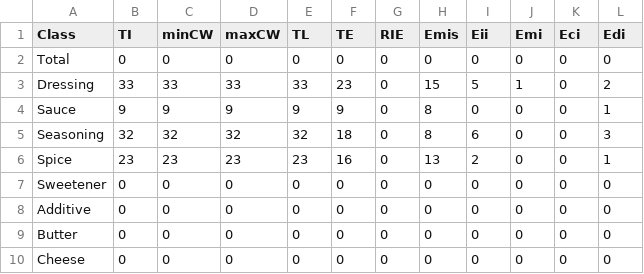
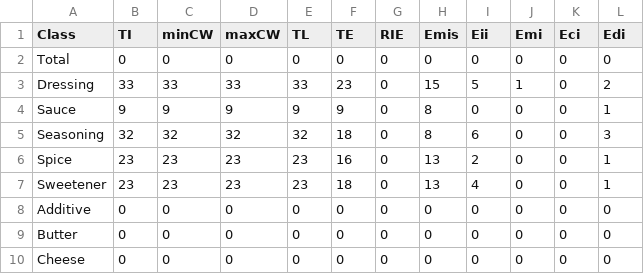
Before and after one commit to Chistera4-Expectation/experiments-knowledge-harvest-from-llm, a CSV file: validation/validation_roberta_base.csv, drawn as a sheet; only a part is shown; the diff names each change by its address in the sheet, - before the commit and + after, or states it on an @@ line.

```diff
--- a/validation/validation_roberta_base.csv
+++ b/validation/validation_roberta_base.csv
-B7 (TI): 0
+B7 (TI): 23
-C7 (minCW): 0
+C7 (minCW): 23
-D7 (maxCW): 0
+D7 (maxCW): 23
-E7 (TL): 0
+E7 (TL): 23
-F7 (TE): 0
+F7 (TE): 18
-H7 (Emis): 0
+H7 (Emis): 13
-I7 (Eii): 0
+I7 (Eii): 4
-L7 (Edi): 0
+L7 (Edi): 1
```
Also changed, not shown: validation/validation_roberta_base_individuales.csv.
